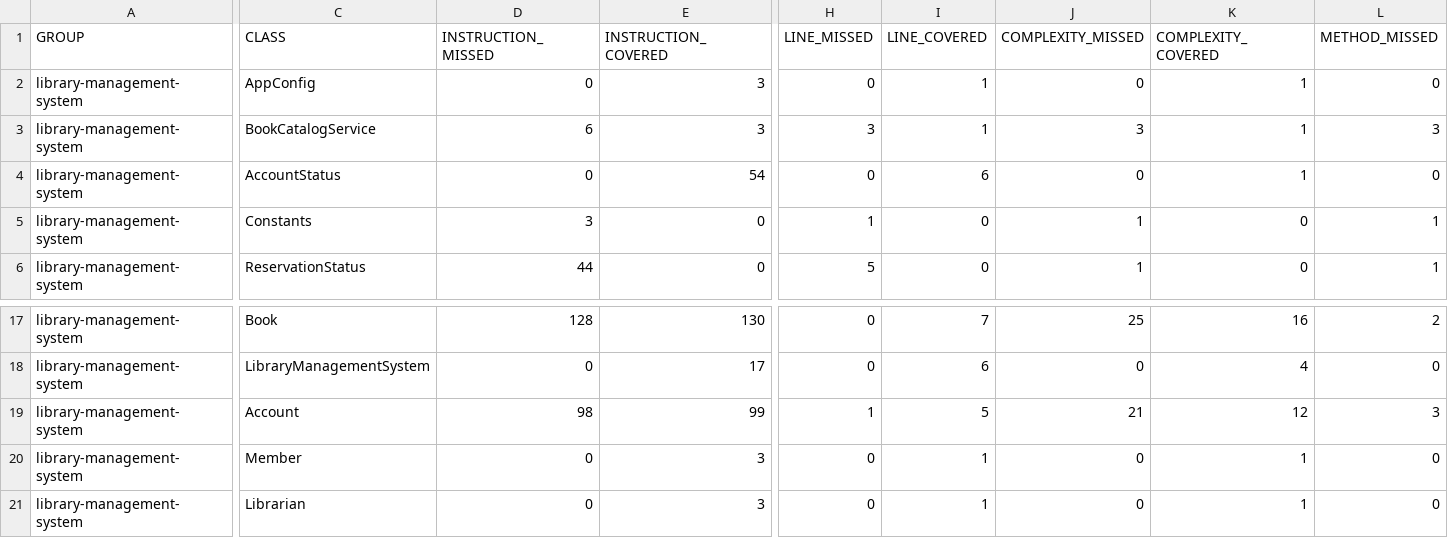
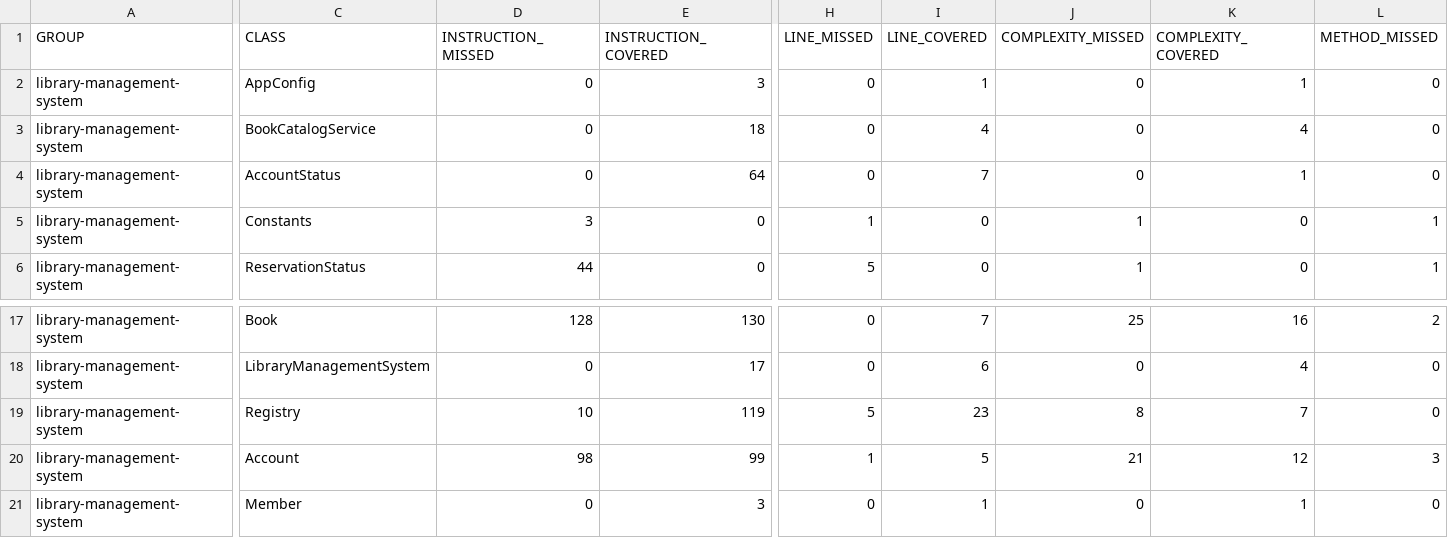
Before and after one commit to codeWriter9/library-management-system, a CSV file: code-coverage/jacoco.csv, drawn as a sheet; only a part is shown, gaps mark what is left out; the shorter side is filled out with more unchanged rows; rows hold the shown columns only; the diff covers the shown part only; the diff names each change by its address in the sheet, - before the commit and + after, or states it on an @@ line.

Commit message:
Add - service and registry

```diff
--- a/code-coverage/jacoco.csv
+++ b/code-coverage/jacoco.csv
-D3 (INSTRUCTION_MISSED): 6
+D3 (INSTRUCTION_MISSED): 0
-E3 (INSTRUCTION_COVERED): 3
+E3 (INSTRUCTION_COVERED): 18
-H3 (LINE_MISSED): 3
+H3 (LINE_MISSED): 0
-I3 (LINE_COVERED): 1
+I3 (LINE_COVERED): 4
-J3 (COMPLEXITY_MISSED): 3
+J3 (COMPLEXITY_MISSED): 0
-K3 (COMPLEXITY_COVERED): 1
+K3 (COMPLEXITY_COVERED): 4
-L3 (METHOD_MISSED): 3
+L3 (METHOD_MISSED): 0
-E4 (INSTRUCTION_COVERED): 54
+E4 (INSTRUCTION_COVERED): 64
-I4 (LINE_COVERED): 6
+I4 (LINE_COVERED): 7
+row 19: library-management-system | Registry | 10 | 119 | 5 | 23 | 8 | 7 | 0
```
Also changed, not shown: 1 edited cell elsewhere in this file, 5 other files.
